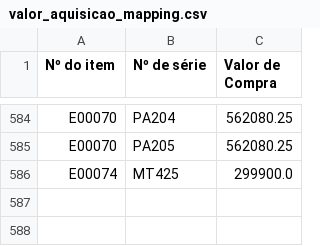
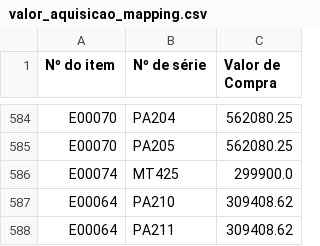
Before and after one commit to Eleva-Brasil/DashBoard-ElevaBrasil, a CSV file: valor_aquisicao_mapping.csv, drawn as a sheet; only a part is shown, gaps mark what is left out; the diff names each change by its address in the sheet, - before the commit and + after, or states it on an @@ line.

Commit message:
Adiciona valor de aquisicao dos equipamentos novos PA210/PA211

```diff
--- a/valor_aquisicao_mapping.csv
+++ b/valor_aquisicao_mapping.csv
+row 587: E00064 | PA210 | 309408.62
+row 588: E00064 | PA211 | 309408.62
```
